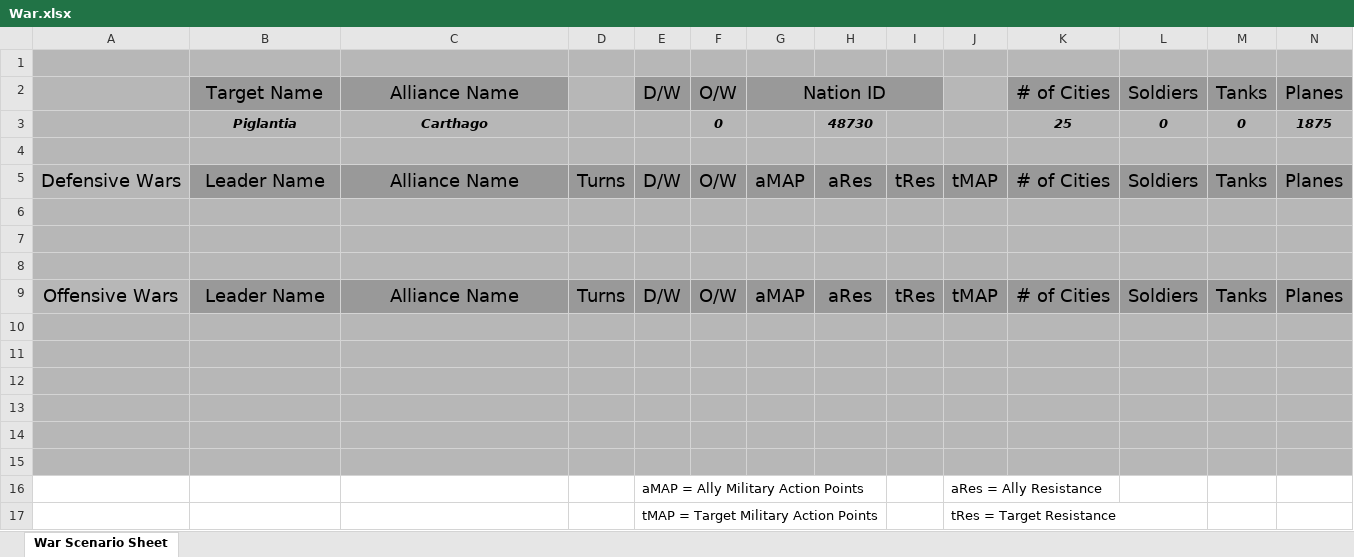
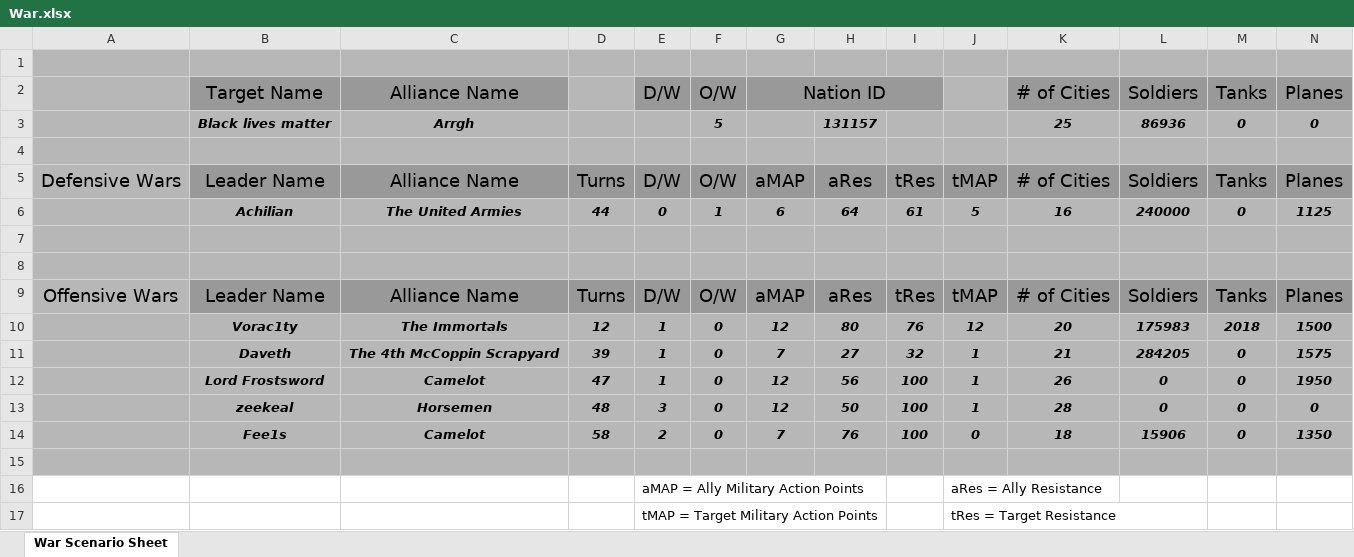
Before and after one commit to zhenyiplusone/Carthago-Discord-Bot, an Excel workbook: spreadsheet/War.xlsx, sheet War Scenario Sheet, drawn as a sheet; only a part is shown; values as stored, in another font and other column widths than the file's, no borders; conditional formats not drawn; removed rows and columns are numbered as before the commit, all else as after; rows hold the shown columns only; the diff names each change by its address in the sheet, - before the commit and + after, or states it on an @@ line.

```diff
--- a/spreadsheet/War.xlsx (sheet War Scenario Sheet)
+++ b/spreadsheet/War.xlsx (sheet War Scenario Sheet)
-row 3:  | Piglantia | Carthago |  |  | 0 |  | 48730 |  |  | 25 | 0 | 0 | 1875
+row 3:  | Black lives matter | Arrgh |  |  | 5 |  | 131157 |  |  | 25 | 86936 | 0 | 0
-row 6: (empty)
+row 6:  | Achilian | The United Armies | 44 | 0 | 1 | 6 | 64 | 61 | 5 | 16 | 240000 | 0 | 1125
-row 10: (empty)
+row 10:  | Vorac1ty | The Immortals | 12 | 1 | 0 | 12 | 80 | 76 | 12 | 20 | 175983 | 2018 | 1500
-row 11: (empty)
+row 11:  | Daveth | The 4th McCoppin Scrapyard | 39 | 1 | 0 | 7 | 27 | 32 | 1 | 21 | 284205 | 0 | 1575
-row 12: (empty)
+row 12:  | Lord Frostsword | Camelot | 47 | 1 | 0 | 12 | 56 | 100 | 1 | 26 | 0 | 0 | 1950
-row 13: (empty)
+row 13:  | zeekeal | Horsemen | 48 | 3 | 0 | 12 | 50 | 100 | 1 | 28 | 0 | 0 | 0
-row 14: (empty)
+row 14:  | Fee1s | Camelot | 58 | 2 | 0 | 7 | 76 | 100 | 0 | 18 | 15906 | 0 | 1350
```
Also changed, not shown: 2 other files.
